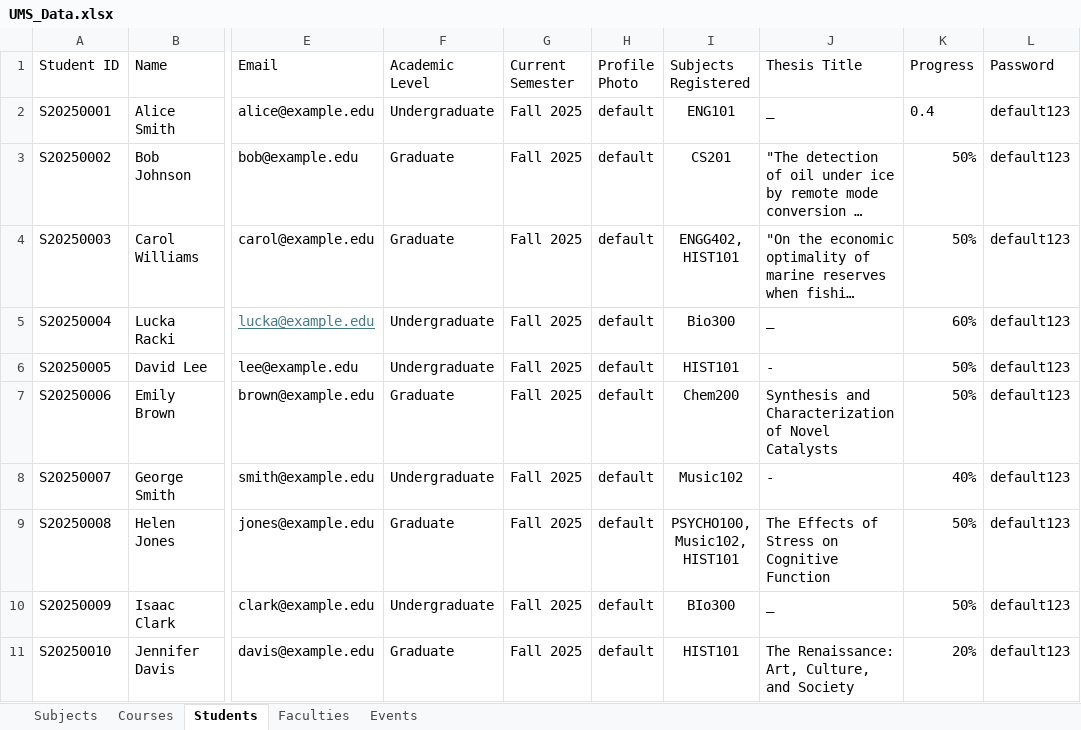
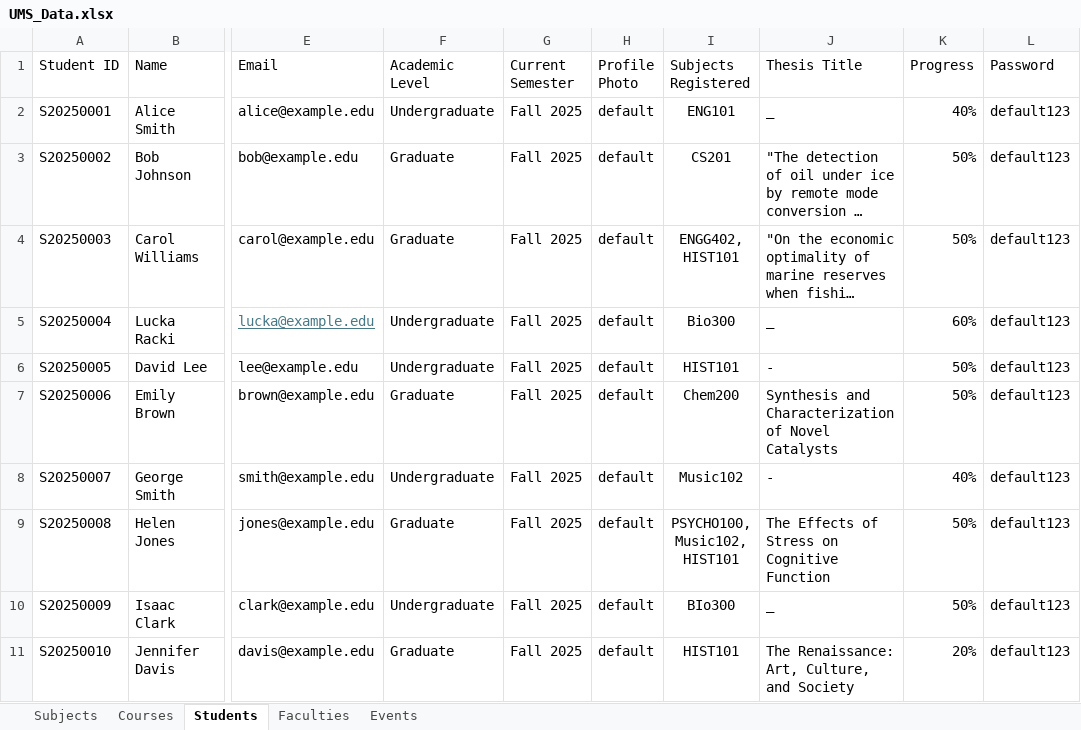
Before and after one commit to NobleNeon/UMS, an Excel workbook: src/main/resources/UMS_Data.xlsx, sheet Students, drawn as a sheet; only a part is shown, gaps mark what is left out; long unchanged cells end in …; values as stored, in another font and other column widths than the file's, no borders; the diff names each change by its address in the sheet, - before the commit and + after, or states it on an @@ line.

```diff
--- a/src/main/resources/UMS_Data.xlsx (sheet Students)
+++ b/src/main/resources/UMS_Data.xlsx (sheet Students)
-K2 (Progress): 0.4
+K2 (Progress): 40%
```
Also changed, not shown: sheet Courses, sheet Events, sheet Subjects, 9 other files.
